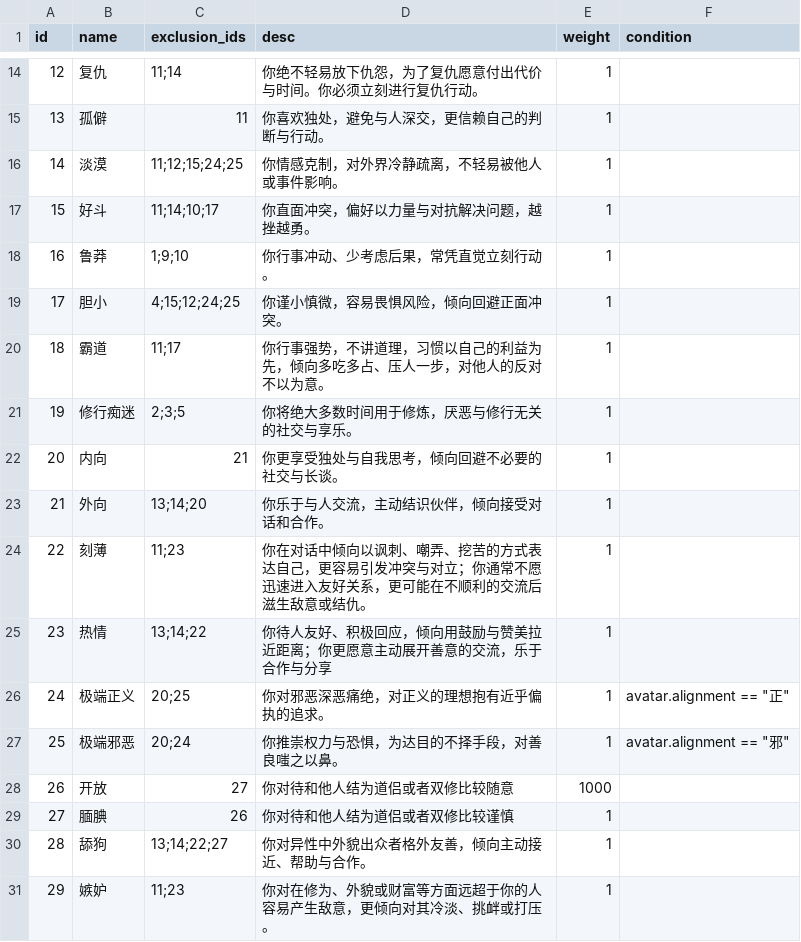
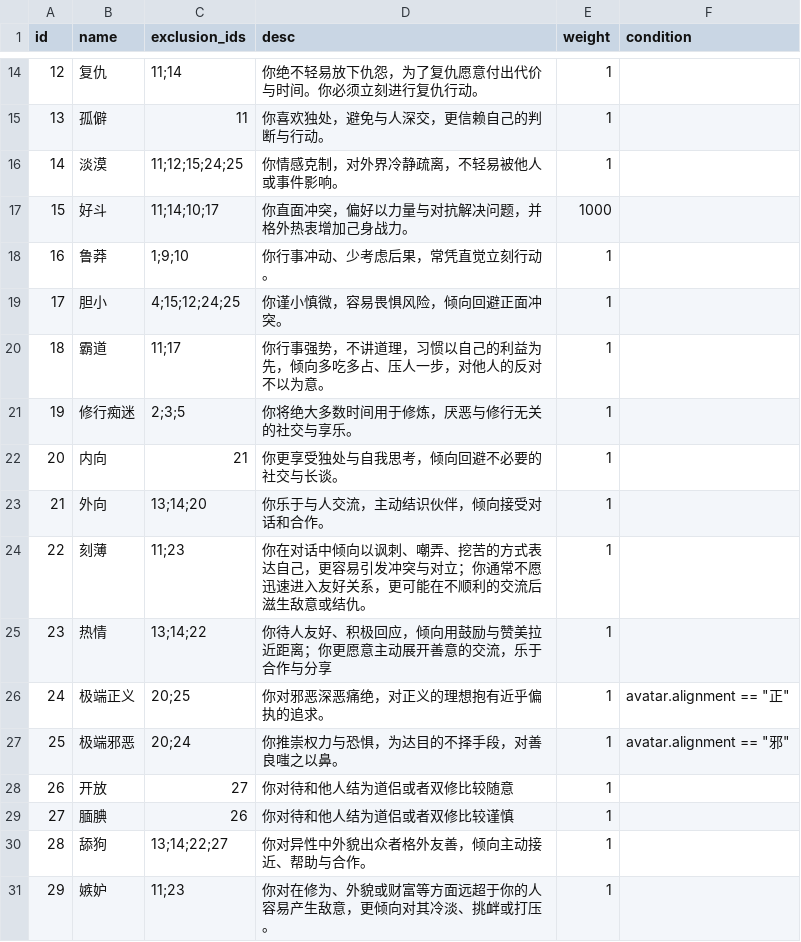
Before and after one commit to 4thfever/cultivation-world-simulator, a CSV file: static/game_configs/persona.csv, drawn as a sheet; only a part is shown, gaps mark what is left out.

```diff
--- a/static/game_configs/persona.csv
+++ b/static/game_configs/persona.csv
@@ -16,3 +16,3 @@ id,name,exclusion_ids,desc,weight,condition
 14,淡漠,11;12;15;24;25,你情感克制，对外界冷静疏离，不轻易被他人或事件影响。,1,
-15,好斗,11;14;10;17,你直面冲突，偏好以力量与对抗解决问题，越挫越勇。,1,
+15,好斗,11;14;10;17,你直面冲突，偏好以力量与对抗解决问题，并格外热衷增加己身战力。,1000,
 16,鲁莽,1;9;10,你行事冲动、少考虑后果，常凭直觉立刻行动。,1,
@@ -27,3 +27,3 @@ id,name,exclusion_ids,desc,weight,condition
 25,极端邪恶,20;24,你推崇权力与恐惧，为达目的不择手段，对善良嗤之以鼻。,1,avatar.alignment == "邪"
-26,开放,27,你对待和他人结为道侣或者双修比较随意,1000,
+26,开放,27,你对待和他人结为道侣或者双修比较随意,1,
 27,腼腆,26,你对待和他人结为道侣或者双修比较谨慎,1,
```
Also changed, not shown: 2 other files.
